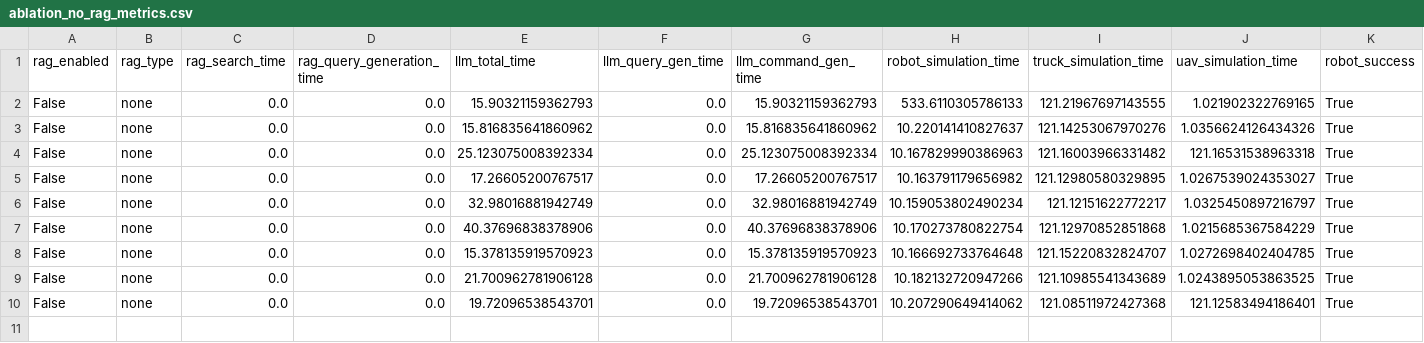
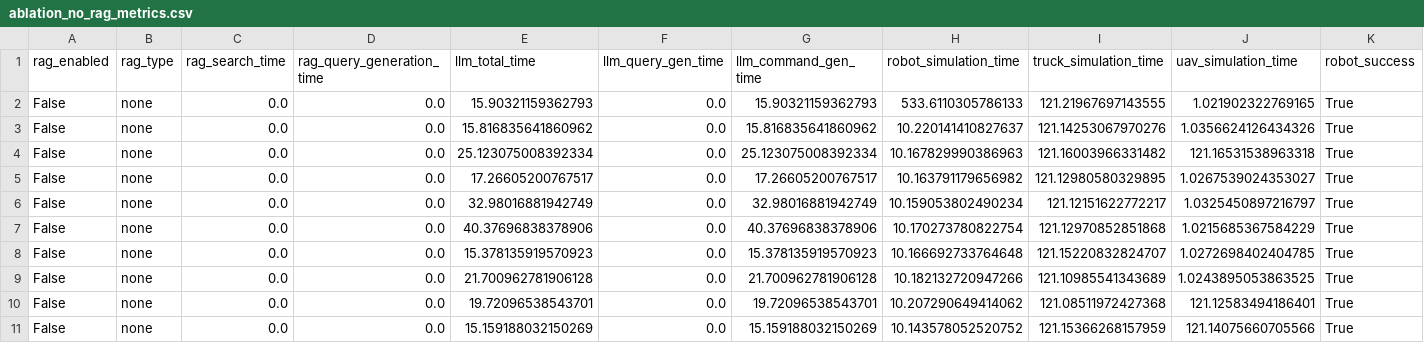
Before and after one commit to vivian-prog/MultiAgent-Logistics-RAG, a CSV file: experiments/results/ablation_no_rag_metrics.csv, drawn as a sheet; only a part is shown; rows hold the shown columns only; the diff names each change by its address in the sheet, - before the commit and + after, or states it on an @@ line.

```diff
--- a/experiments/results/ablation_no_rag_metrics.csv
+++ b/experiments/results/ablation_no_rag_metrics.csv
+row 11: False | none | 0.0 | 0.0 | 15.159188032150269 | 0.0 | 15.159188032150269 | 10.143578052520752 | 121.15366268157959 | 121.14075660705566 | True
```
Also changed, not shown: experiments/results/ablation_graphrag_metrics.csv, experiments/results/ablation_raw_text_rag_metrics.csv, 8 other files.
